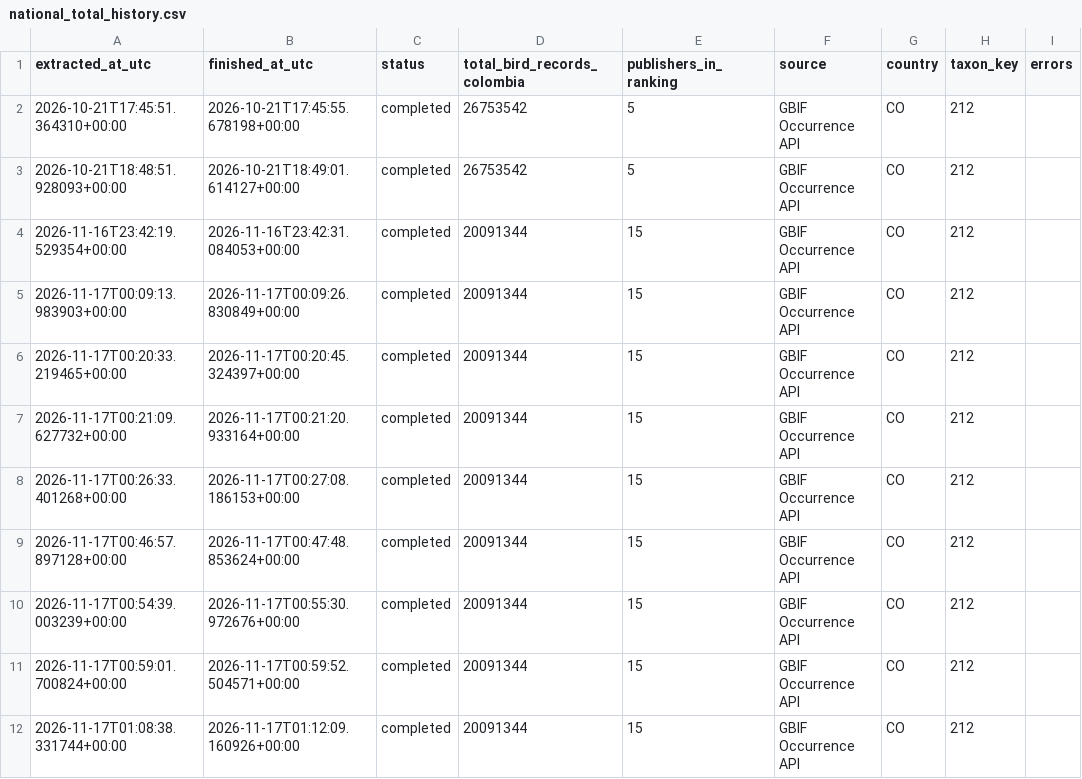
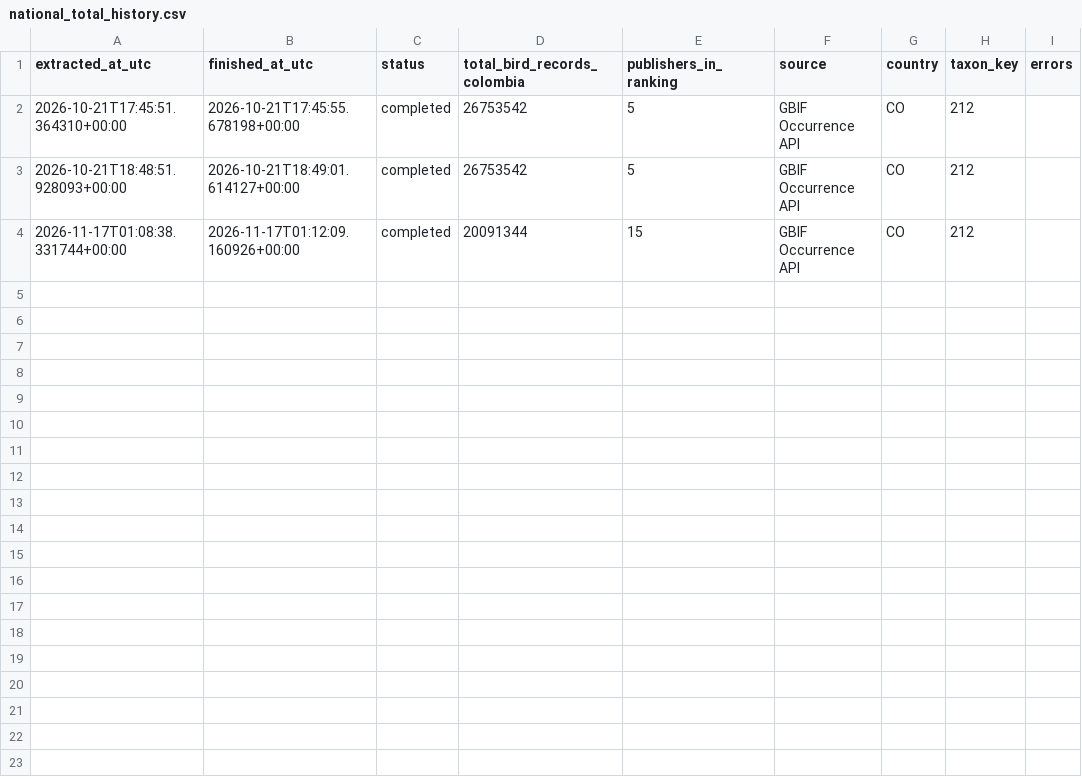
Before and after one commit to samuherre/sao-enca-2030, a CSV file: outputs/biodiversity_pilot/gbif/history/national_total_history.csv, drawn as a sheet.

```diff
--- a/outputs/biodiversity_pilot/gbif/history/national_total_history.csv
+++ b/outputs/biodiversity_pilot/gbif/history/national_total_history.csv
@@ -3,10 +3,2 @@
 2026-10-21T18:48:51.928093+00:00,2026-10-21T18:49:01.614127+00:00,completed,26753542,5,GBIF Occurrence API,CO,212,
-2026-11-16T23:42:19.529354+00:00,2026-11-16T23:42:31.084053+00:00,completed,20091344,15,GBIF Occurrence API,CO,212,
-2026-11-17T00:09:13.983903+00:00,2026-11-17T00:09:26.830849+00:00,completed,20091344,15,GBIF Occurrence API,CO,212,
-2026-11-17T00:20:33.219465+00:00,2026-11-17T00:20:45.324397+00:00,completed,20091344,15,GBIF Occurrence API,CO,212,
-2026-11-17T00:21:09.627732+00:00,2026-11-17T00:21:20.933164+00:00,completed,20091344,15,GBIF Occurrence API,CO,212,
-2026-11-17T00:26:33.401268+00:00,2026-11-17T00:27:08.186153+00:00,completed,20091344,15,GBIF Occurrence API,CO,212,
-2026-11-17T00:46:57.897128+00:00,2026-11-17T00:47:48.853624+00:00,completed,20091344,15,GBIF Occurrence API,CO,212,
-2026-11-17T00:54:39.003239+00:00,2026-11-17T00:55:30.972676+00:00,completed,20091344,15,GBIF Occurrence API,CO,212,
-2026-11-17T00:59:01.700824+00:00,2026-11-17T00:59:52.504571+00:00,completed,20091344,15,GBIF Occurrence API,CO,212,
 2026-11-17T01:08:38.331744+00:00,2026-11-17T01:12:09.160926+00:00,completed,20091344,15,GBIF Occurrence API,CO,212,
```
Also changed, not shown: outputs/biodiversity_pilot/gbif/arcgis/national_total_arcgis.csv, outputs/biodiversity_pilot/gbif/arcgis/publisher_counts_arcgis.csv, 30 other files.
